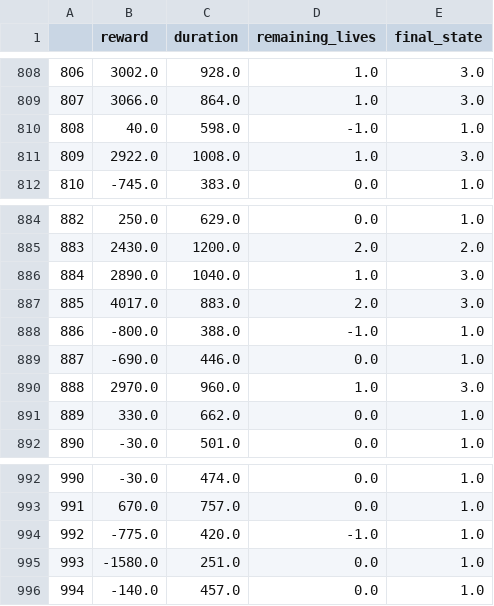
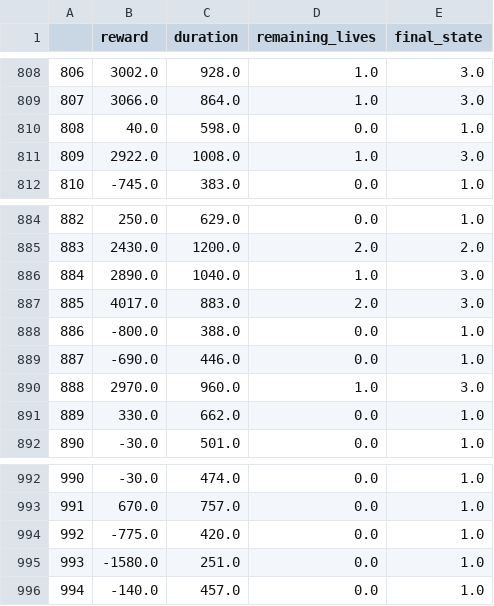
Before and after one commit to jaguzmanm/TesisIELE, a CSV file: tests_results/test_lvl_3.csv, drawn as a sheet; only a part is shown, gaps mark what is left out; the diff covers the shown part only.

```diff
--- a/tests_results/test_lvl_3.csv
+++ b/tests_results/test_lvl_3.csv
@@ -809,3 +809,3 @@
 807,3066.0,864.0,1.0,3.0
-808,40.0,598.0,-1.0,1.0
+808,40.0,598.0,0.0,1.0
 809,2922.0,1008.0,1.0,3.0
@@ -887,3 +887,3 @@
 885,4017.0,883.0,2.0,3.0
-886,-800.0,388.0,-1.0,1.0
+886,-800.0,388.0,0.0,1.0
 887,-690.0,446.0,0.0,1.0
@@ -993,3 +993,3 @@
 991,670.0,757.0,0.0,1.0
-992,-775.0,420.0,-1.0,1.0
+992,-775.0,420.0,0.0,1.0
 993,-1580.0,251.0,0.0,1.0
```
Also changed, not shown: 10 edited cells elsewhere in this file, tests_results/test_lvl_4.csv, 36 other files.
